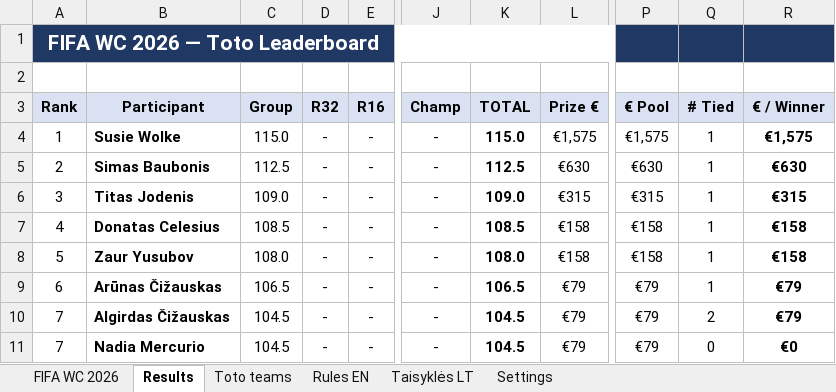
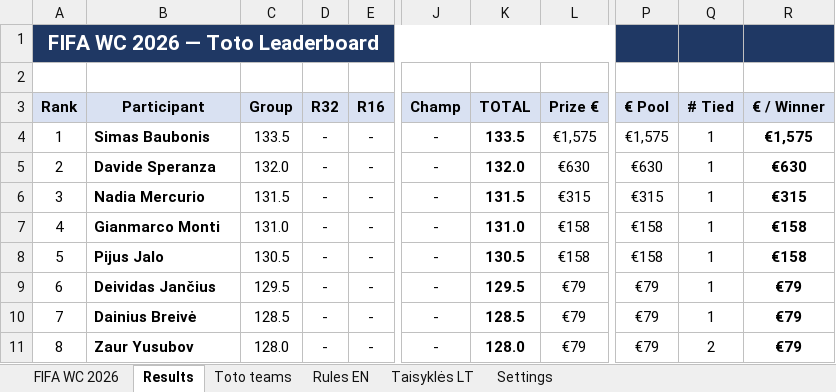
Before and after one commit to chakarti1976/WC2026-TOTO-, an Excel workbook: WC 2026 Toto - Participants list.xlsx, sheet Results, drawn as a sheet; only a part is shown, gaps mark what is left out; values as stored, in another font and other column widths than the file's, no borders; the diff covers the shown part only; the diff names each change by its address in the sheet, - before the commit and + after, or states it on an @@ line.

```diff
--- a/WC 2026 Toto - Participants list.xlsx (sheet Results)
+++ b/WC 2026 Toto - Participants list.xlsx (sheet Results)
-B4 (Participant): Susie Wolke
+B4 (Participant): Simas Baubonis
-C4 (Group): 115.0
+C4 (Group): 133.5
-K4 (TOTAL): 115.0
+K4 (TOTAL): 133.5
-B5 (Participant): Simas Baubonis
+B5 (Participant): Davide Speranza
-C5 (Group): 112.5
+C5 (Group): 132.0
-K5 (TOTAL): 112.5
+K5 (TOTAL): 132.0
-B6 (Participant): Titas Jodenis
+B6 (Participant): Nadia Mercurio
-C6 (Group): 109.0
+C6 (Group): 131.5
-K6 (TOTAL): 109.0
+K6 (TOTAL): 131.5
-B7 (Participant): Donatas Celesius
+B7 (Participant): Gianmarco Monti
-C7 (Group): 108.5
+C7 (Group): 131.0
-K7 (TOTAL): 108.5
+K7 (TOTAL): 131.0
-B8 (Participant): Zaur Yusubov
+B8 (Participant): Pijus Jalo
-C8 (Group): 108.0
+C8 (Group): 130.5
-K8 (TOTAL): 108.0
+K8 (TOTAL): 130.5
-B9 (Participant): Arūnas Čižauskas
+B9 (Participant): Deividas Jančius
-C9 (Group): 106.5
+C9 (Group): 129.5
-K9 (TOTAL): 106.5
+K9 (TOTAL): 129.5
-B10 (Participant): Algirdas Čižauskas
+B10 (Participant): Dainius Breivė
-C10 (Group): 104.5
+C10 (Group): 128.5
-K10 (TOTAL): 104.5
+K10 (TOTAL): 128.5
-Q10 (# Tied): 2
+Q10 (# Tied): 1
-A11 (Rank): 7
+A11 (Rank): 8
-B11 (Participant): Nadia Mercurio
+B11 (Participant): Zaur Yusubov
-C11 (Group): 104.5
+C11 (Group): 128.0
-K11 (TOTAL): 104.5
+K11 (TOTAL): 128.0
-Q11 (# Tied): 0
+Q11 (# Tied): 2
-R11 (€ / Winner): €0
+R11 (€ / Winner): €79
```
Also changed, not shown: 365 edited cells elsewhere in this sheet, sheet Toto teams, sheet FIFA WC 2026, hidden cells.
